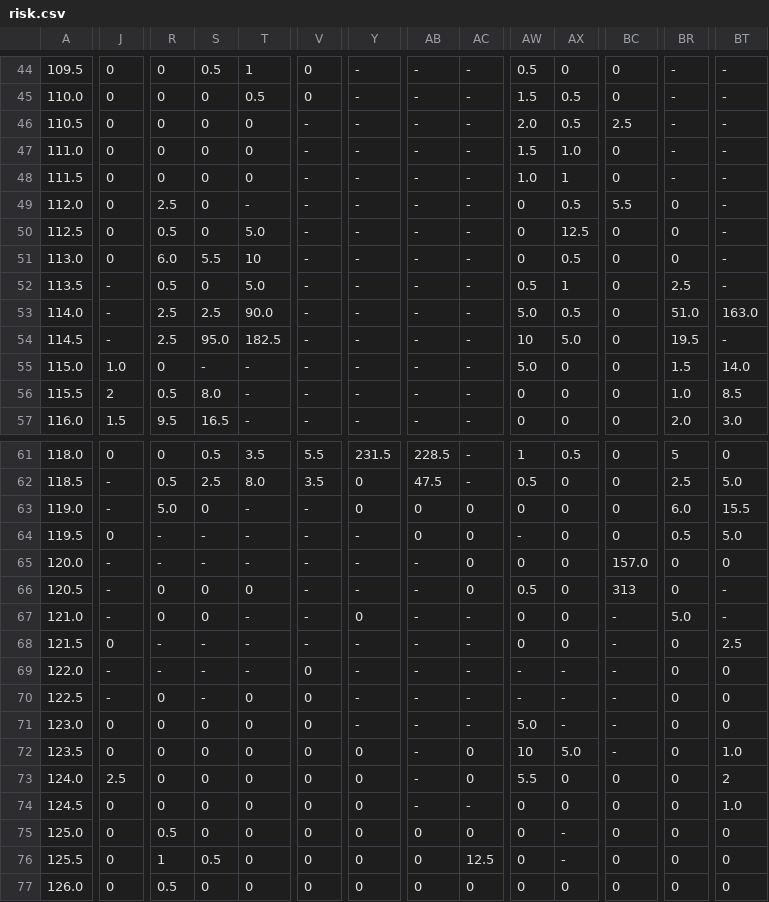
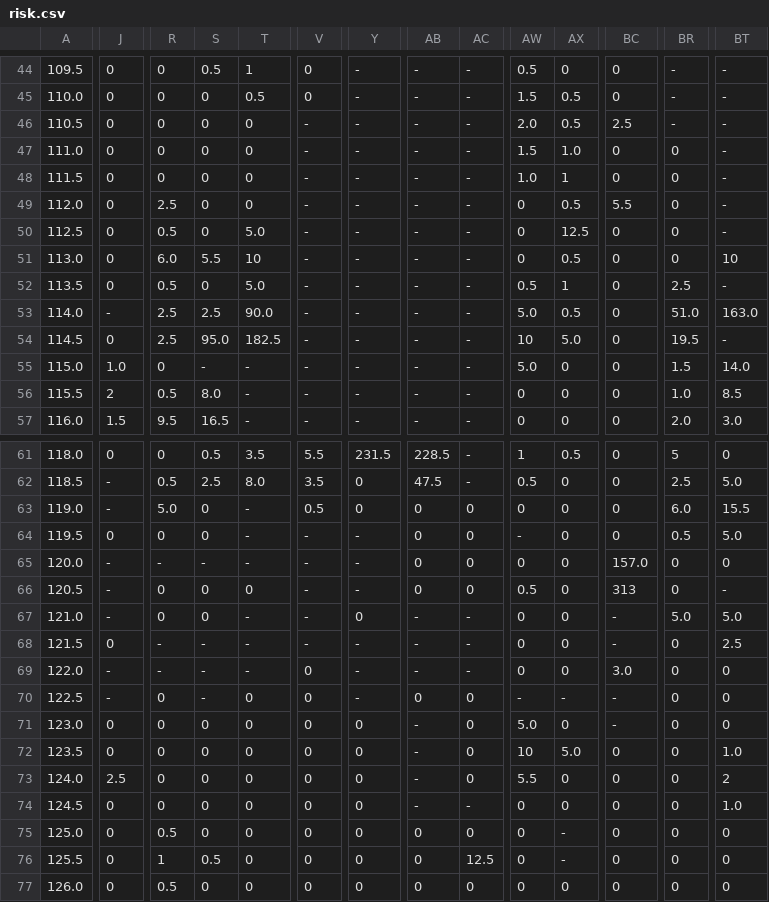
Before and after one commit to bgigiolio/CS4246-Project, a CSV file: riskMaps/(-12.5, 31.5)_(88.5, 153)_0.5/risk.csv, drawn as a sheet; only a part is shown, gaps mark what is left out; the diff covers the shown part only; the diff names each change by its address in the sheet, - before the commit and + after, or states it on an @@ line.

```diff
--- a/riskMaps/(-12.5, 31.5)_(88.5, 153)_0.5/risk.csv
+++ b/riskMaps/(-12.5, 31.5)_(88.5, 153)_0.5/risk.csv
-BR47:BR48: -
+BR47:BR48: 0
-T49: -
+T49: 0
-BT51: -
+BT51: 10
-J52: -
+J52: 0
-J54: -
+J54: 0
-V63: -
+V63: 0.5
-R64: -
+R64: 0
-S64: -
+S64: 0
-AB65:AB66: -
+AB65:AB66: 0
-BT67: -
+BT67: 5.0
-AW69: -
+AW69: 0
-AX69: -
+AX69: 0
-BC69: -
+BC69: 3.0
-AB70: -
+AB70: 0
-AC70:AC71: -
+AC70:AC71: 0
-Y71: -
+Y71: 0
-AX71: -
+AX71: 0
-BC72: -
+BC72: 0
```
Also changed, not shown: 22 edited cells elsewhere in this file, 5 other files.
